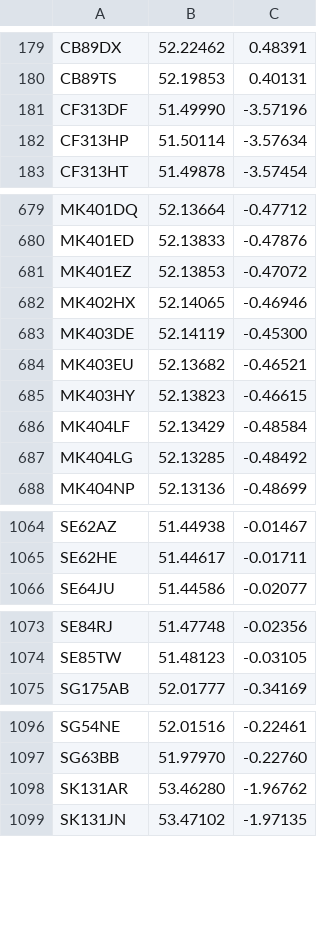
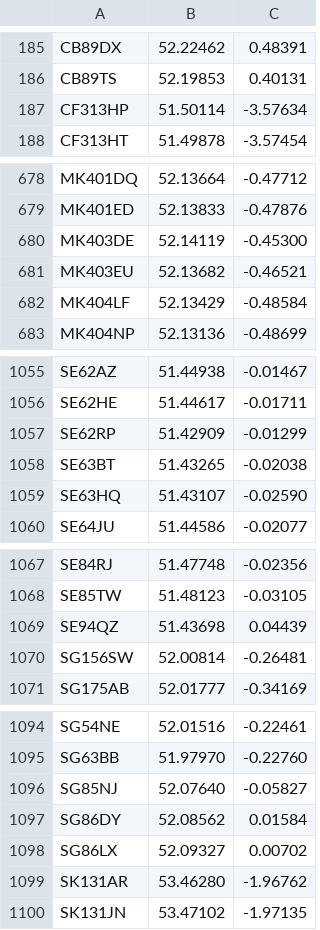
Before and after one commit to open-innovations/warm-spaces, a TSV file: data/postcodes.tsv, drawn as a sheet; only a part is shown, gaps mark what is left out; the diff covers the shown part only.

```diff
--- a/data/postcodes.tsv
+++ b/data/postcodes.tsv
@@ -180,3 +186,2 @@ CB89DX	52.22462	0.48391
 CB89TS	52.19853	0.40131
-CF313DF	51.49990	-3.57196
 CF313HP	51.50114	-3.57634
@@ -680,9 +679,5 @@ MK401DQ	52.13664	-0.47712
 MK401ED	52.13833	-0.47876
-MK401EZ	52.13853	-0.47072
-MK402HX	52.14065	-0.46946
 MK403DE	52.14119	-0.45300
 MK403EU	52.13682	-0.46521
-MK403HY	52.13823	-0.46615
 MK404LF	52.13429	-0.48584
-MK404LG	52.13285	-0.48492
 MK404NP	52.13136	-0.48699
@@ -1065,2 +1056,5 @@ SE62AZ	51.44938	-0.01467
 SE62HE	51.44617	-0.01711
+SE62RP	51.42909	-0.01299
+SE63BT	51.43265	-0.02038
+SE63HQ	51.43107	-0.02590
 SE64JU	51.44586	-0.02077
@@ -1074,2 +1068,4 @@ SE84RJ	51.47748	-0.02356
 SE85TW	51.48123	-0.03105
+SE94QZ	51.43698	0.04439
+SG156SW	52.00814	-0.26481
 SG175AB	52.01777	-0.34169
@@ -1097,2 +1095,5 @@ SG54NE	52.01516	-0.22461
 SG63BB	51.97970	-0.22760
+SG85NJ	52.07640	-0.05827
+SG86DY	52.08562	0.01584
+SG86LX	52.09327	0.00702
 SK131AR	53.46280	-1.96762
```
Also changed, not shown: 26 added rows and 22 removed rows elsewhere in this file, 41 other files.
